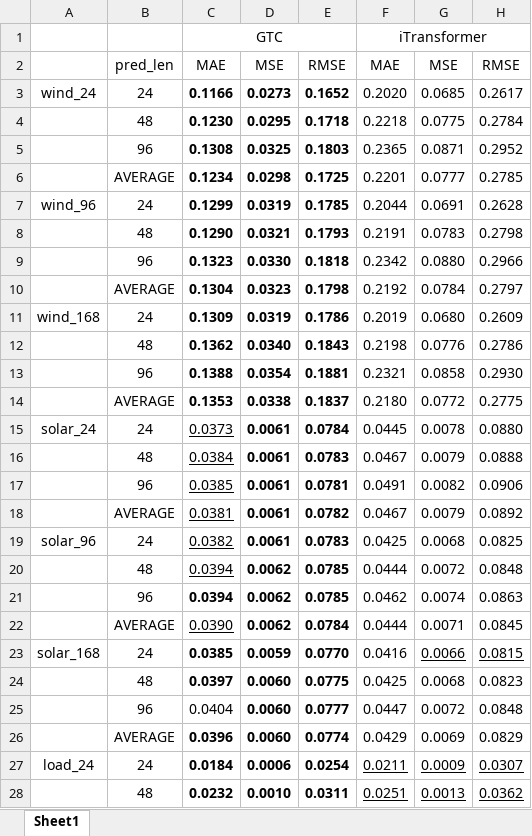
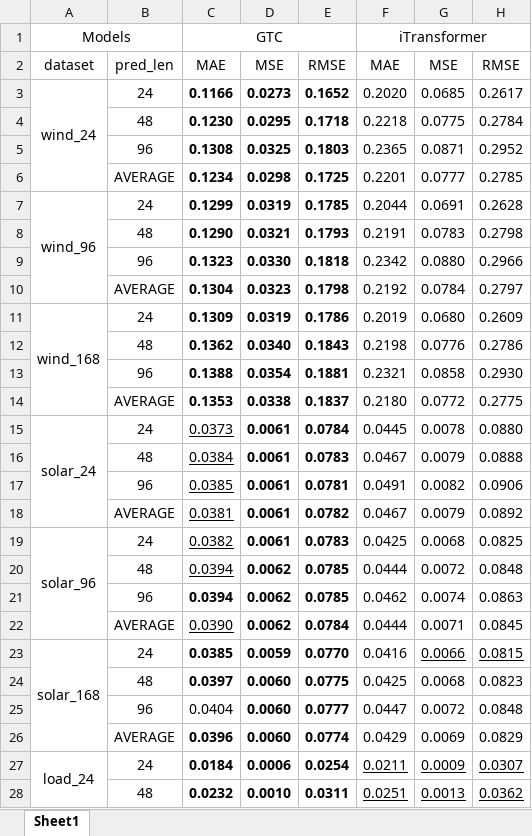
Before and after one commit to GeYanshuo/GTC_Transformer_case_results, an Excel workbook: 不同模型结果统计.xlsx, sheet Sheet1, drawn as a sheet; only a part is shown; values as stored, in another font and other column widths than the file's, no borders; the diff covers the shown part only; the diff names each change by its address in the sheet, - before the commit and + after, or states it on an @@ line.

```diff
--- a/不同模型结果统计.xlsx (sheet Sheet1)
+++ b/不同模型结果统计.xlsx (sheet Sheet1)
-A1: (empty)
+A1: Models
+A1:B1 merged
-A2: (empty)
+A2: dataset
+A3:A6 merged
+A7:A10 merged
+A11:A14 merged
+A15:A18 merged
+A19:A22 merged
+A23:A26 merged
+A27:A30 merged
```
Also changed, not shown: merged cells elsewhere in this sheet, 2 other files.
